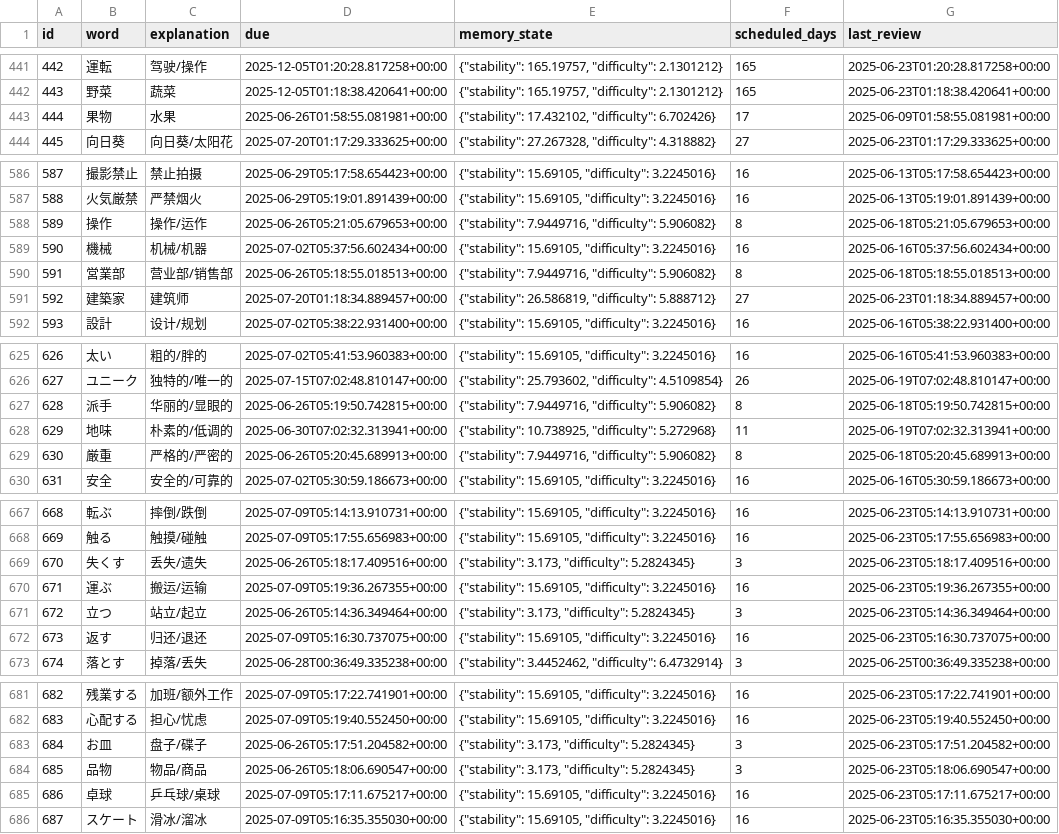
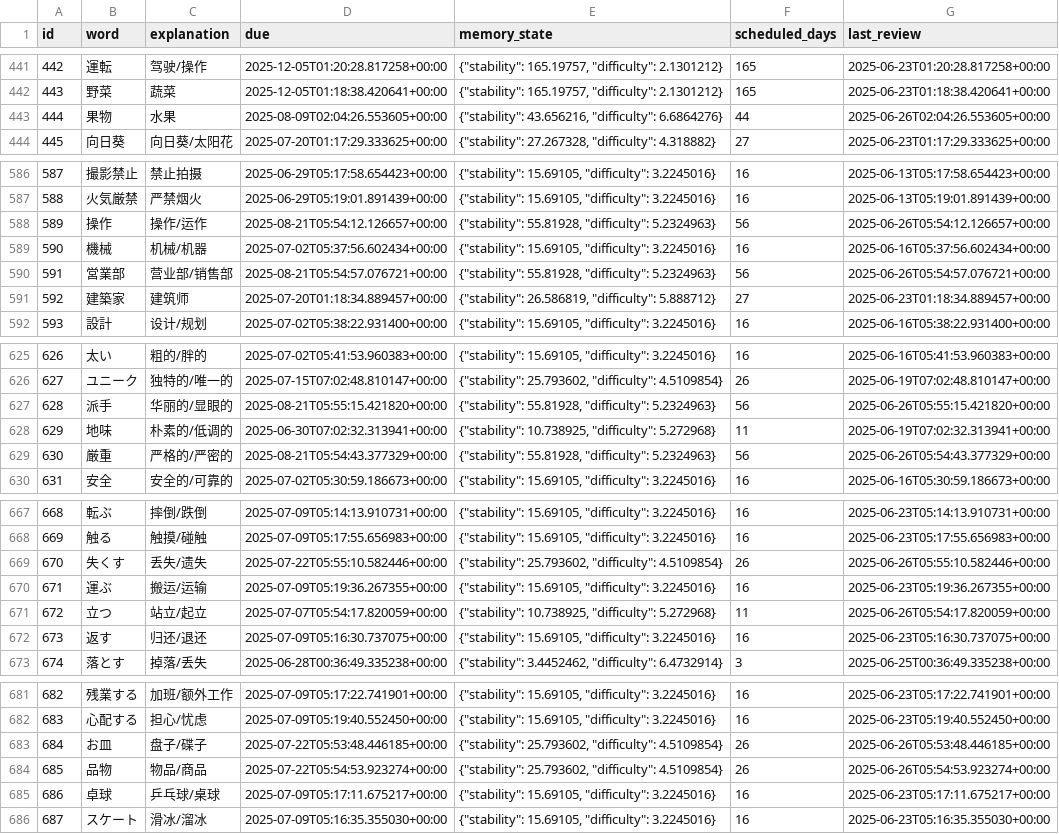
Before and after one commit to LiuZHolmes/TypeMyWord, a CSV file: words/日本語.csv, drawn as a sheet; only a part is shown, gaps mark what is left out; the diff covers the shown part only.

Commit message:
update my word

```diff
--- a/words/日本語.csv
+++ b/words/日本語.csv
@@ -442,3 +442,3 @@ id,word,explanation,due,memory_state,scheduled_days,last_review
 443,野菜,蔬菜,2025-12-05T01:18:38.420641+00:00,"{""stability"": 165.19757, ""difficulty"": 2.1301212}",165,2025-06-23T01:18:38.420641+00:00
-444,果物,水果,2025-06-26T01:58:55.081981+00:00,"{""stability"": 17.432102, ""difficulty"": 6.702426}",17,2025-06-09T01:58:55.081981+00:00
+444,果物,水果,2025-08-09T02:04:26.553605+00:00,"{""stability"": 43.656216, ""difficulty"": 6.6864276}",44,2025-06-26T02:04:26.553605+00:00
 445,向日葵,向日葵/太阳花,2025-07-20T01:17:29.333625+00:00,"{""stability"": 27.267328, ""difficulty"": 4.318882}",27,2025-06-23T01:17:29.333625+00:00
@@ -587,5 +587,5 @@ id,word,explanation,due,memory_state,scheduled_days,last_review
 588,火気厳禁,严禁烟火,2025-06-29T05:19:01.891439+00:00,"{""stability"": 15.69105, ""difficulty"": 3.2245016}",16,2025-06-13T05:19:01.891439+00:00
-589,操作,操作/运作,2025-06-26T05:21:05.679653+00:00,"{""stability"": 7.9449716, ""difficulty"": 5.906082}",8,2025-06-18T05:21:05.679653+00:00
+589,操作,操作/运作,2025-08-21T05:54:12.126657+00:00,"{""stability"": 55.81928, ""difficulty"": 5.2324963}",56,2025-06-26T05:54:12.126657+00:00
 590,機械,机械/机器,2025-07-02T05:37:56.602434+00:00,"{""stability"": 15.69105, ""difficulty"": 3.2245016}",16,2025-06-16T05:37:56.602434+00:00
-591,営業部,营业部/销售部,2025-06-26T05:18:55.018513+00:00,"{""stability"": 7.9449716, ""difficulty"": 5.906082}",8,2025-06-18T05:18:55.018513+00:00
+591,営業部,营业部/销售部,2025-08-21T05:54:57.076721+00:00,"{""stability"": 55.81928, ""difficulty"": 5.2324963}",56,2025-06-26T05:54:57.076721+00:00
 592,建築家,建筑师,2025-07-20T01:18:34.889457+00:00,"{""stability"": 26.586819, ""difficulty"": 5.888712}",27,2025-06-23T01:18:34.889457+00:00
@@ -626,5 +626,5 @@ id,word,explanation,due,memory_state,scheduled_days,last_review
 627,ユニーク,独特的/唯一的,2025-07-15T07:02:48.810147+00:00,"{""stability"": 25.793602, ""difficulty"": 4.5109854}",26,2025-06-19T07:02:48.810147+00:00
-628,派手,华丽的/显眼的,2025-06-26T05:19:50.742815+00:00,"{""stability"": 7.9449716, ""difficulty"": 5.906082}",8,2025-06-18T05:19:50.742815+00:00
+628,派手,华丽的/显眼的,2025-08-21T05:55:15.421820+00:00,"{""stability"": 55.81928, ""difficulty"": 5.2324963}",56,2025-06-26T05:55:15.421820+00:00
 629,地味,朴素的/低调的,2025-06-30T07:02:32.313941+00:00,"{""stability"": 10.738925, ""difficulty"": 5.272968}",11,2025-06-19T07:02:32.313941+00:00
-630,厳重,严格的/严密的,2025-06-26T05:20:45.689913+00:00,"{""stability"": 7.9449716, ""difficulty"": 5.906082}",8,2025-06-18T05:20:45.689913+00:00
+630,厳重,严格的/严密的,2025-08-21T05:54:43.377329+00:00,"{""stability"": 55.81928, ""difficulty"": 5.2324963}",56,2025-06-26T05:54:43.377329+00:00
 631,安全,安全的/可靠的,2025-07-02T05:30:59.186673+00:00,"{""stability"": 15.69105, ""difficulty"": 3.2245016}",16,2025-06-16T05:30:59.186673+00:00
@@ -668,5 +668,5 @@ id,word,explanation,due,memory_state,scheduled_days,last_review
 669,触る,触摸/碰触,2025-07-09T05:17:55.656983+00:00,"{""stability"": 15.69105, ""difficulty"": 3.2245016}",16,2025-06-23T05:17:55.656983+00:00
-670,失くす,丢失/遗失,2025-06-26T05:18:17.409516+00:00,"{""stability"": 3.173, ""difficulty"": 5.2824345}",3,2025-06-23T05:18:17.409516+00:00
+670,失くす,丢失/遗失,2025-07-22T05:55:10.582446+00:00,"{""stability"": 25.793602, ""difficulty"": 4.5109854}",26,2025-06-26T05:55:10.582446+00:00
 671,運ぶ,搬运/运输,2025-07-09T05:19:36.267355+00:00,"{""stability"": 15.69105, ""difficulty"": 3.2245016}",16,2025-06-23T05:19:36.267355+00:00
-672,立つ,站立/起立,2025-06-26T05:14:36.349464+00:00,"{""stability"": 3.173, ""difficulty"": 5.2824345}",3,2025-06-23T05:14:36.349464+00:00
+672,立つ,站立/起立,2025-07-07T05:54:17.820059+00:00,"{""stability"": 10.738925, ""difficulty"": 5.272968}",11,2025-06-26T05:54:17.820059+00:00
 673,返す,归还/退还,2025-07-09T05:16:30.737075+00:00,"{""stability"": 15.69105, ""difficulty"": 3.2245016}",16,2025-06-23T05:16:30.737075+00:00
@@ -682,4 +682,4 @@ id,word,explanation,due,memory_state,scheduled_days,last_review
 683,心配する,担心/忧虑,2025-07-09T05:19:40.552450+00:00,"{""stability"": 15.69105, ""difficulty"": 3.2245016}",16,2025-06-23T05:19:40.552450+00:00
-684,お皿,盘子/碟子,2025-06-26T05:17:51.204582+00:00,"{""stability"": 3.173, ""difficulty"": 5.2824345}",3,2025-06-23T05:17:51.204582+00:00
-685,品物,物品/商品,2025-06-26T05:18:06.690547+00:00,"{""stability"": 3.173, ""difficulty"": 5.2824345}",3,2025-06-23T05:18:06.690547+00:00
+684,お皿,盘子/碟子,2025-07-22T05:53:48.446185+00:00,"{""stability"": 25.793602, ""difficulty"": 4.5109854}",26,2025-06-26T05:53:48.446185+00:00
+685,品物,物品/商品,2025-07-22T05:54:53.923274+00:00,"{""stability"": 25.793602, ""difficulty"": 4.5109854}",26,2025-06-26T05:54:53.923274+00:00
 686,卓球,乒乓球/桌球,2025-07-09T05:17:11.675217+00:00,"{""stability"": 15.69105, ""difficulty"": 3.2245016}",16,2025-06-23T05:17:11.675217+00:00
```
Also changed, not shown: 16 edited cells elsewhere in this file.
